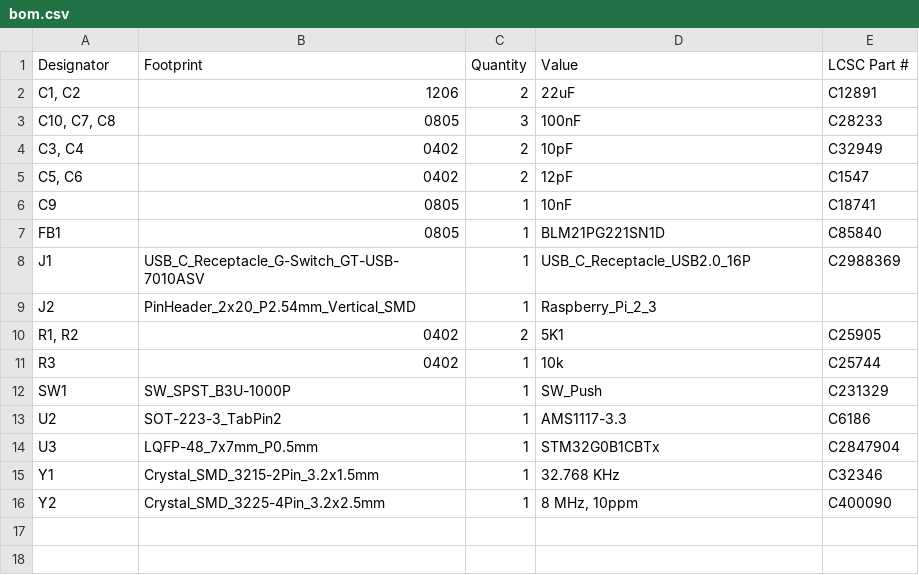
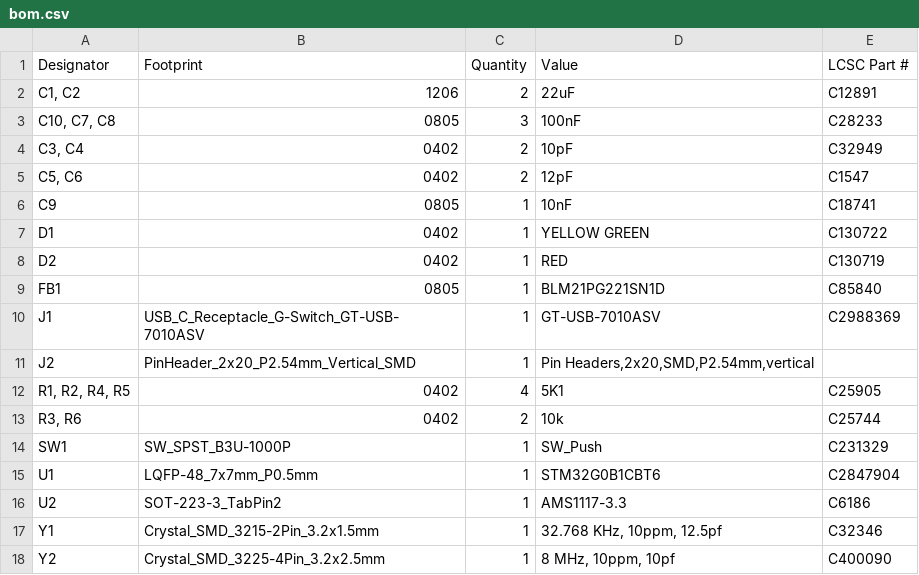
Before and after one commit to nshcat/desk_timer, a CSV file: hardware/production/bom.csv, drawn as a sheet.

```diff
--- a/hardware/production/bom.csv
+++ b/hardware/production/bom.csv
@@ -6,11 +6,13 @@
 C9,0805,1,10nF,C18741
+D1,0402,1,YELLOW GREEN,C130722
+D2,0402,1,RED,C130719
 FB1,0805,1,BLM21PG221SN1D,C85840
-J1,USB_C_Receptacle_G-Switch_GT-USB-7010ASV,1,USB_C_Receptacle_USB2.0_16P,C2988369
-J2,PinHeader_2x20_P2.54mm_Vertical_SMD,1,Raspberry_Pi_2_3,
-"R1, R2",0402,2,5K1,C25905
-R3,0402,1,10k,C25744
+J1,USB_C_Receptacle_G-Switch_GT-USB-7010ASV,1,GT-USB-7010ASV,C2988369
+J2,PinHeader_2x20_P2.54mm_Vertical_SMD,1,"Pin Headers,2x20,SMD,P2.54mm,vertical",
+"R1, R2, R4, R5",0402,4,5K1,C25905
+"R3, R6",0402,2,10k,C25744
 SW1,SW_SPST_B3U-1000P,1,SW_Push,C231329
+U1,LQFP-48_7x7mm_P0.5mm,1,STM32G0B1CBT6,C2847904
 U2,SOT-223-3_TabPin2,1,AMS1117-3.3,C6186
-U3,LQFP-48_7x7mm_P0.5mm,1,STM32G0B1CBTx,C2847904
-Y1,Crystal_SMD_3215-2Pin_3.2x1.5mm,1,32.768 KHz,C32346
-Y2,Crystal_SMD_3225-4Pin_3.2x2.5mm,1,"8 MHz, 10ppm",  C400090
+Y1,Crystal_SMD_3215-2Pin_3.2x1.5mm,1,"32.768 KHz, 10ppm, 12.5pf",C32346
+Y2,Crystal_SMD_3225-4Pin_3.2x2.5mm,1,"8 MHz, 10ppm, 10pf",  C400090
```
Also changed, not shown: hardware/production/positions.csv, 39 other files.
